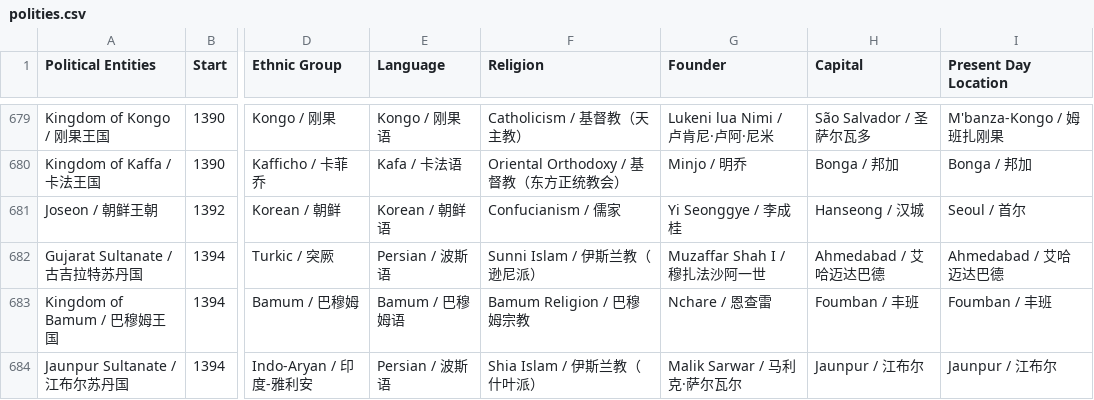
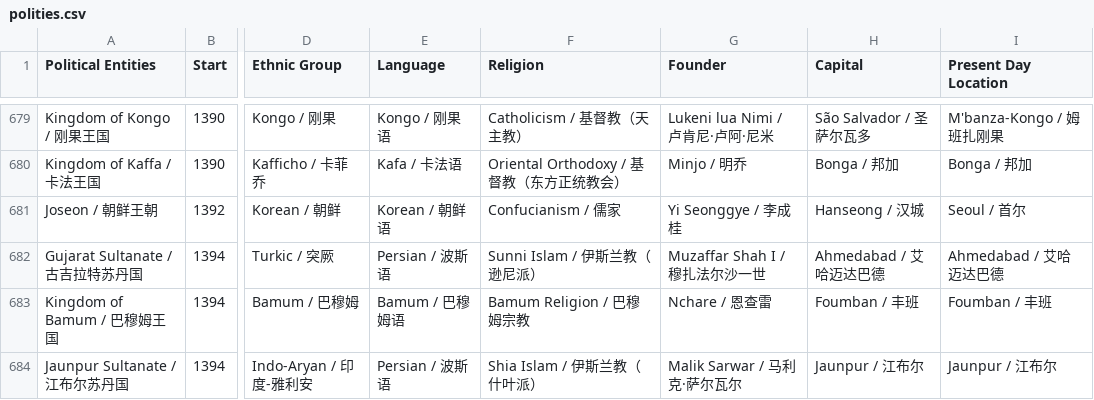
Before and after one commit to XuhuiJin1215/Historical-Polities, a CSV file: polities.csv, drawn as a sheet; only a part is shown, gaps mark what is left out; the diff names each change by its address in the sheet, - before the commit and + after, or states it on an @@ line.

Commit message:
Updated Gujarat Sultanate

```diff
--- a/polities.csv
+++ b/polities.csv
-G682 (Founder): Muzaffar Shah I / 穆扎法沙阿一世
+G682 (Founder): Muzaffar Shah I / 穆扎法尔沙一世
```
